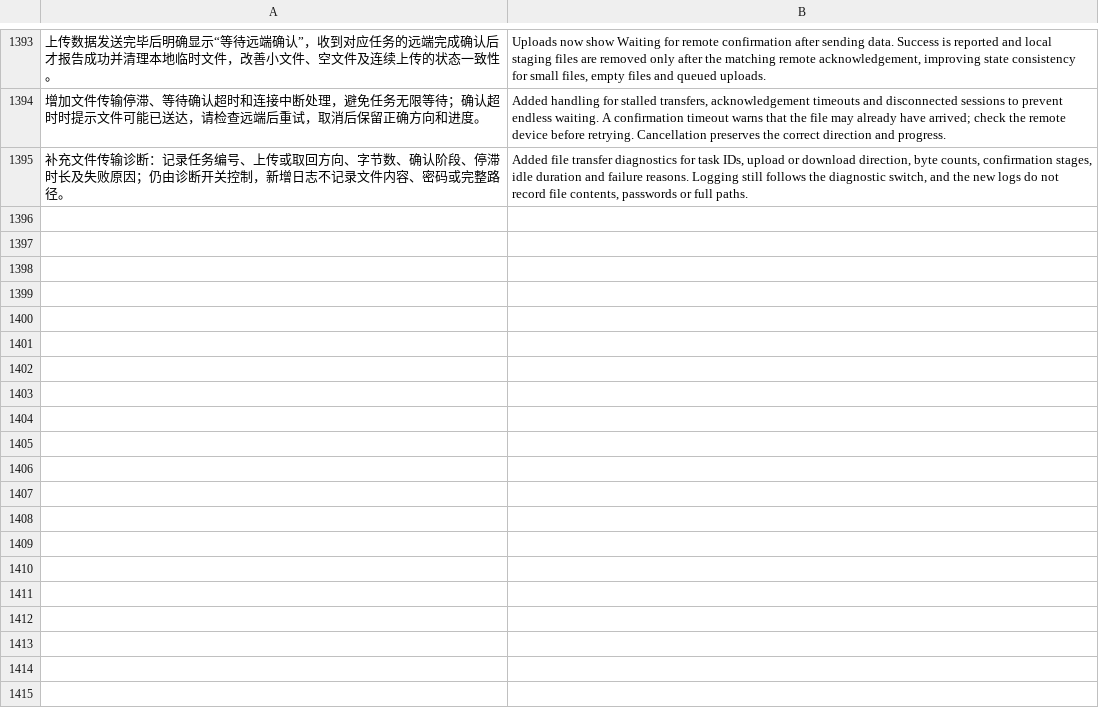
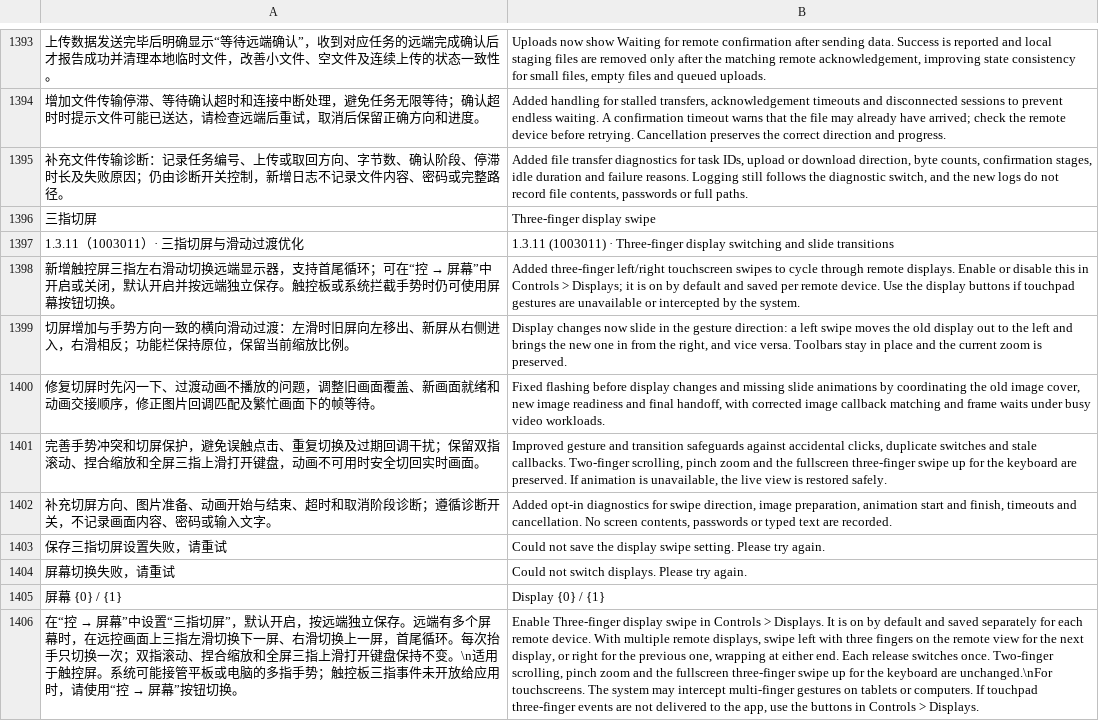
Before and after one commit to oliverhy/StarRustDesk, a TSV file: tools/i18n-en.tsv, drawn as a sheet; only a part is shown, gaps mark what is left out; the diff names each change by its address in the sheet, - before the commit and + after, or states it on an @@ line.

Commit message:
Release StarRustDesk 1.3.11: add display swipe and reliable slide transitions

```diff
--- a/tools/i18n-en.tsv
+++ b/tools/i18n-en.tsv
+row 1396: 三指切屏 | Three-finger display swipe
+row 1397: 1.3.11（1003011）· 三指切屏与滑动过渡优化 | 1.3.11 (1003011) · Three-finger display switching and slide transitions
+row 1398: 新增触控屏三指左右滑动切换远端显示器，支持首尾循环；可在“控 → 屏幕”中开启或关闭，默认开启并按远端独立保存。触控板或系统拦截手势时仍可使用屏幕按钮切换。 | Added three-finger left/right touchscreen swipes to cycle through remote displays. Enable or disable this in Controls > Displays; it is on by default and saved per remote device. Use the display buttons if touchpad gestures are unavailable or intercepted by the system.
+row 1399: 切屏增加与手势方向一致的横向滑动过渡：左滑时旧屏向左移出、新屏从右侧进入，右滑相反；功能栏保持原位，保留当前缩放比例。 | Display changes now slide in the gesture direction: a left swipe moves the old display out to the left and brings the new one in from the right, and vice versa. Toolbars stay in place and the current zoom is preserved.
+row 1400: 修复切屏时先闪一下、过渡动画不播放的问题，调整旧画面覆盖、新画面就绪和动画交接顺序，修正图片回调匹配及繁忙画面下的帧等待。 | Fixed flashing before display changes and missing slide animations by coordinating the old image cover, new image readiness and final handoff, with corrected image callback matching and frame waits under busy video workloads.
+row 1401: 完善手势冲突和切屏保护，避免误触点击、重复切换及过期回调干扰；保留双指滚动、捏合缩放和全屏三指上滑打开键盘，动画不可用时安全切回实时画面。 | Improved gesture and transition safeguards against accidental clicks, duplicate switches and stale callbacks. Two-finger scrolling, pinch zoom and the fullscreen three-finger swipe up for the keyboard are preserved. If animation is unavailable, the live view is restored safely.
+row 1402: 补充切屏方向、图片准备、动画开始与结束、超时和取消阶段诊断；遵循诊断开关，不记录画面内容、密码或输入文字。 | Added opt-in diagnostics for swipe direction, image preparation, animation start and finish, timeouts and cancellation. No screen contents, passwords or typed text are recorded.
+row 1403: 保存三指切屏设置失败，请重试 | Could not save the display swipe setting. Please try again.
+row 1404: 屏幕切换失败，请重试 | Could not switch displays. Please try again.
+row 1405: 屏幕 {0} / {1} | Display {0} / {1}
+row 1406: 在“控 → 屏幕”中设置“三指切屏”，默认开启，按远端独立保存。远端有多个屏幕时，在远控画面上三指左滑切换下一屏、右滑切换上一屏，首尾循环。每次抬手只切换一次；双指滚动、捏合缩放和全屏三指上滑打开键盘保持不变。\n适用于触控屏。系统可能接管平板或电脑的多指手势；触控板三指事件未开放给应用时，请使用“控 → 屏幕”按钮切换。 | Enable Three-finger display swipe in Controls > Displays. It is on by default and saved separately for each remote device. With multiple remote displays, swipe left with three fingers on the remote view for the next display, or right for the previous one, wrapping at either end. Each release switches once. Two-finger scrolling, pinch zoom and the fullscreen three-finger swipe up for the keyboard are unchanged.\nFor touchscreens. The system may intercept multi-finger gestures on tablets or computers. If touchpad three-finger events are not delivered to the app, use the buttons in Controls > Displays.
```
Also changed, not shown: 18 other files.
